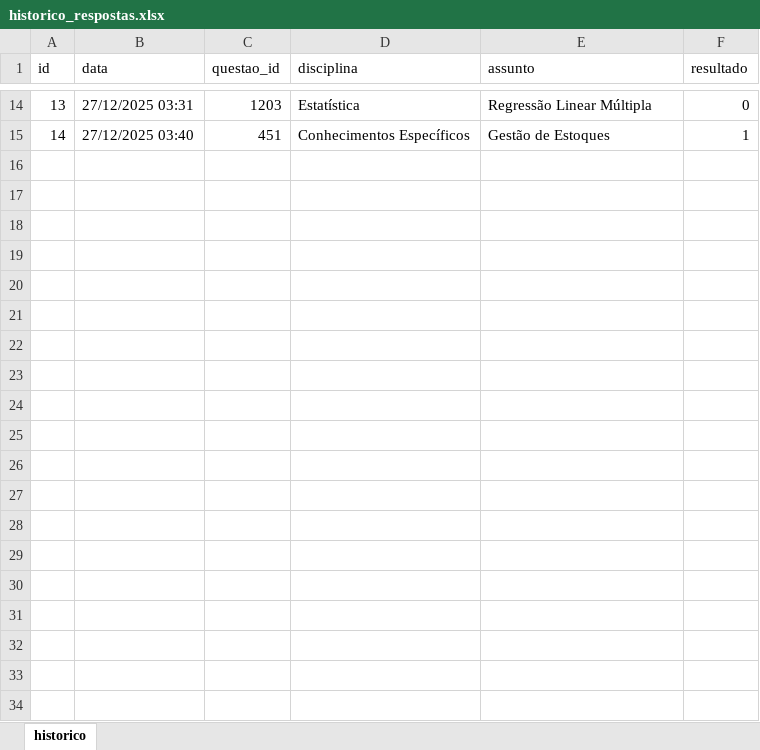
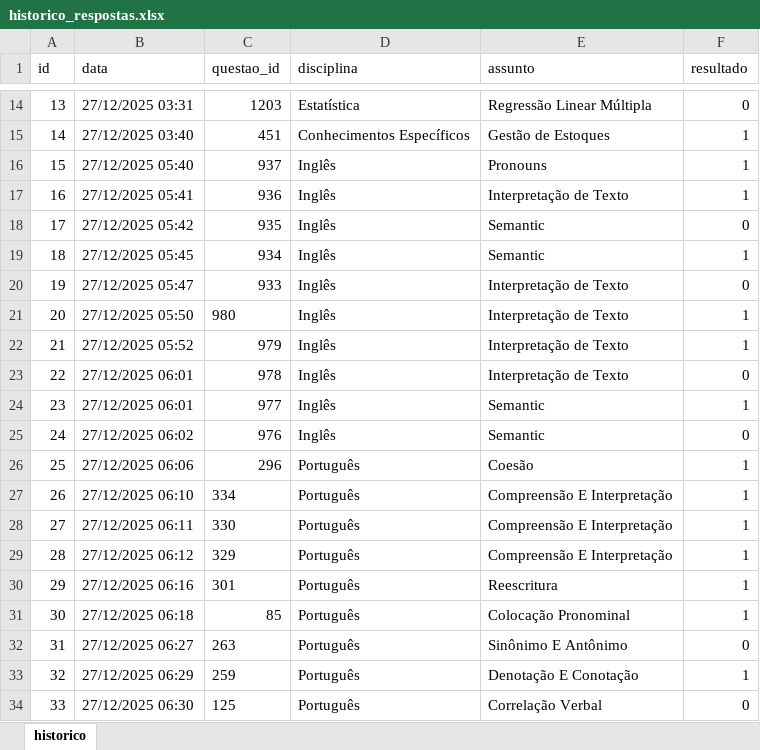
Before and after one commit to Lucas-Oliveira-wd/simulado, an Excel workbook: banco_de_dados/historico_respostas.xlsx, sheet historico, drawn as a sheet; only a part is shown, gaps mark what is left out; values as stored, in another font and other column widths than the file's, no borders; the diff covers the shown part only; the diff names each change by its address in the sheet, - before the commit and + after, or states it on an @@ line.

```diff
--- a/banco_de_dados/historico_respostas.xlsx (sheet historico)
+++ b/banco_de_dados/historico_respostas.xlsx (sheet historico)
+row 16: 15 | 27/12/2025 05:40 | 937 | Inglês | Pronouns | 1
+row 17: 16 | 27/12/2025 05:41 | 936 | Inglês | Interpretação de Texto | 1
+row 18: 17 | 27/12/2025 05:42 | 935 | Inglês | Semantic | 0
+row 19: 18 | 27/12/2025 05:45 | 934 | Inglês | Semantic | 1
+row 20: 19 | 27/12/2025 05:47 | 933 | Inglês | Interpretação de Texto | 0
+row 21: 20 | 27/12/2025 05:50 | 980 | Inglês | Interpretação de Texto | 1
+row 22: 21 | 27/12/2025 05:52 | 979 | Inglês | Interpretação de Texto | 1
+row 23: 22 | 27/12/2025 06:01 | 978 | Inglês | Interpretação de Texto | 0
+row 24: 23 | 27/12/2025 06:01 | 977 | Inglês | Semantic | 1
+row 25: 24 | 27/12/2025 06:02 | 976 | Inglês | Semantic | 0
+row 26: 25 | 27/12/2025 06:06 | 296 | Português | Coesão | 1
+row 27: 26 | 27/12/2025 06:10 | 334 | Português | Compreensão E Interpretação | 1
+row 28: 27 | 27/12/2025 06:11 | 330 | Português | Compreensão E Interpretação | 1
+row 29: 28 | 27/12/2025 06:12 | 329 | Português | Compreensão E Interpretação | 1
+row 30: 29 | 27/12/2025 06:16 | 301 | Português | Reescritura | 1
+row 31: 30 | 27/12/2025 06:18 | 85 | Português | Colocação Pronominal | 1
+row 32: 31 | 27/12/2025 06:27 | 263 | Português | Sinônimo E Antônimo | 0
+row 33: 32 | 27/12/2025 06:29 | 259 | Português | Denotação E Conotação | 1
+row 34: 33 | 27/12/2025 06:30 | 125 | Português | Correlação Verbal | 0
```
Also changed, not shown: 11 added rows elsewhere in this sheet, banco_de_dados/caderno_anotacoes.xlsx, banco_de_dados/questoes_concurso.xlsx, 2 other files.
